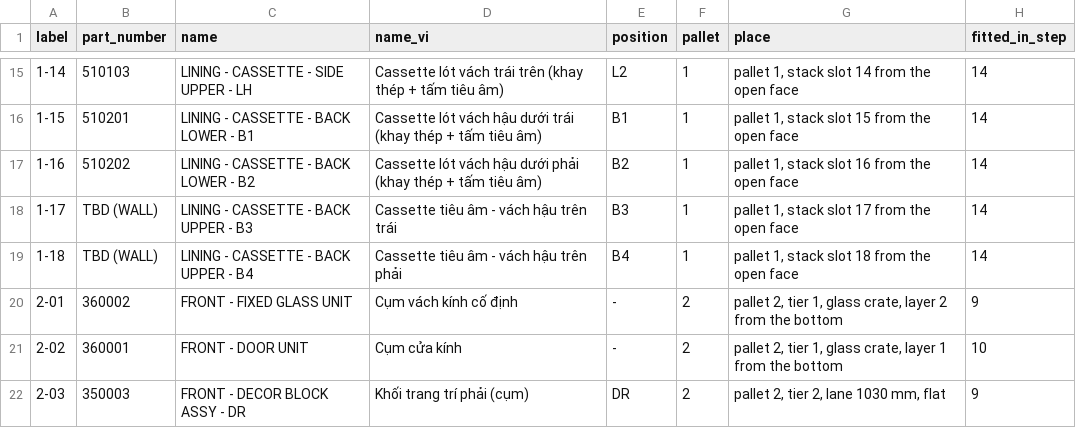
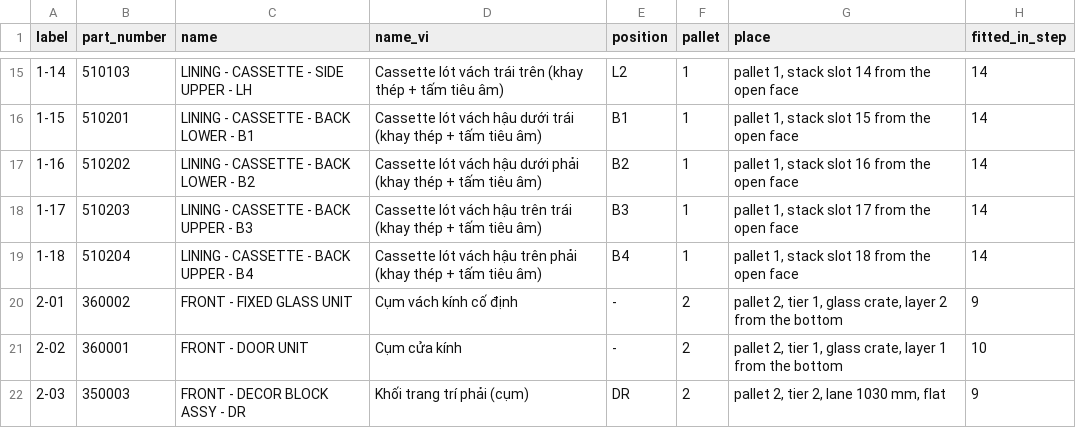
Before and after one commit to autonomous-ai/spaceship, a CSV file: v2/07-Packaging/910000_P01_PACKING-LIST_BOM.csv, drawn as a sheet; only a part is shown, gaps mark what is left out; the diff names each change by its address in the sheet, - before the commit and + after, or states it on an @@ line.

```diff
--- a/v2/07-Packaging/910000_P01_PACKING-LIST_BOM.csv
+++ b/v2/07-Packaging/910000_P01_PACKING-LIST_BOM.csv
-B18 (part_number): TBD (WALL)
+B18 (part_number): 510203
-D18 (name_vi): Cassette tiêu âm - vách hậu trên trái
+D18 (name_vi): Cassette lót vách hậu trên trái (khay thép + tấm tiêu âm)
-B19 (part_number): TBD (WALL)
+B19 (part_number): 510204
-D19 (name_vi): Cassette tiêu âm - vách hậu trên phải
+D19 (name_vi): Cassette lót vách hậu trên phải (khay thép + tấm tiêu âm)
```
Also changed, not shown: v2/04-BOM/100000_P01_POD-MASTER_BOM.csv, 11 other files.
